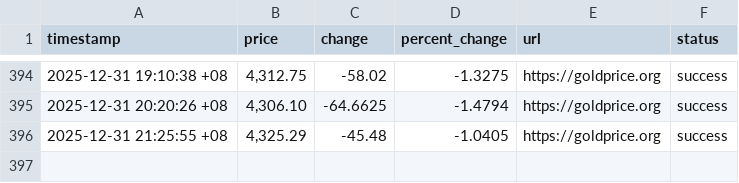
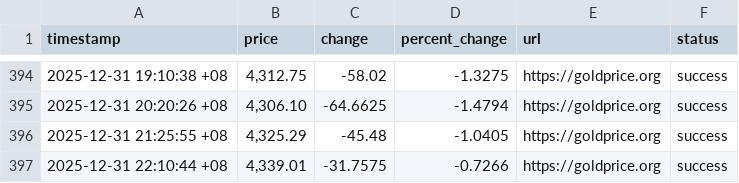
Before and after one commit to lcdvirgo/gold-price-tracker, a CSV file: data/gold_prices.csv, drawn as a sheet; only a part is shown, gaps mark what is left out.

```diff
--- a/data/gold_prices.csv
+++ b/data/gold_prices.csv
@@ -396 +396,2 @@ timestamp,price,change,percent_change,url,status
 2025-12-31 21:25:55 +08,"4,325.29",-45.48,-1.0405,https://goldprice.org,success
+2025-12-31 22:10:44 +08,"4,339.01",-31.7575,-0.7266,https://goldprice.org,success
```
